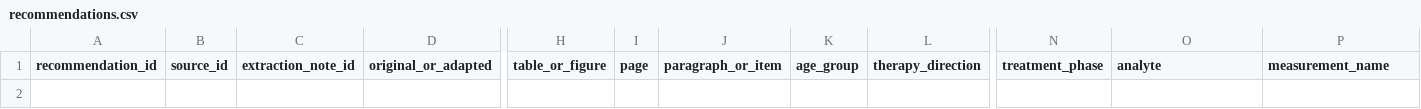
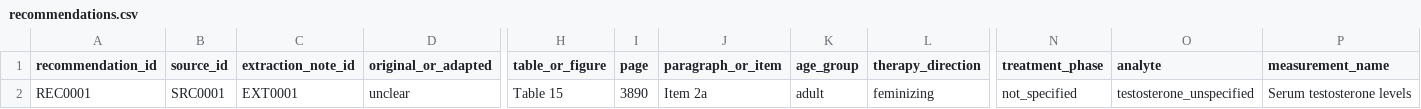
Before and after one commit to madebytommi/gaht-hormone-monitoring-source-audit, a CSV file: data/recommendations.csv, drawn as a sheet; only a part is shown, gaps mark what is left out; rows hold the shown columns only; the diff names each change by its address in the sheet, - before the commit and + after, or states it on an @@ line.

```diff
--- a/data/recommendations.csv
+++ b/data/recommendations.csv
+row 2: REC0001 | SRC0001 | EXT0001 | unclear | Table 15 | 3890 | Item 2a | adult | feminizing | not_specified | testosterone_unspecified | Serum testosterone levels
```
Also changed, not shown: 1 other file.
